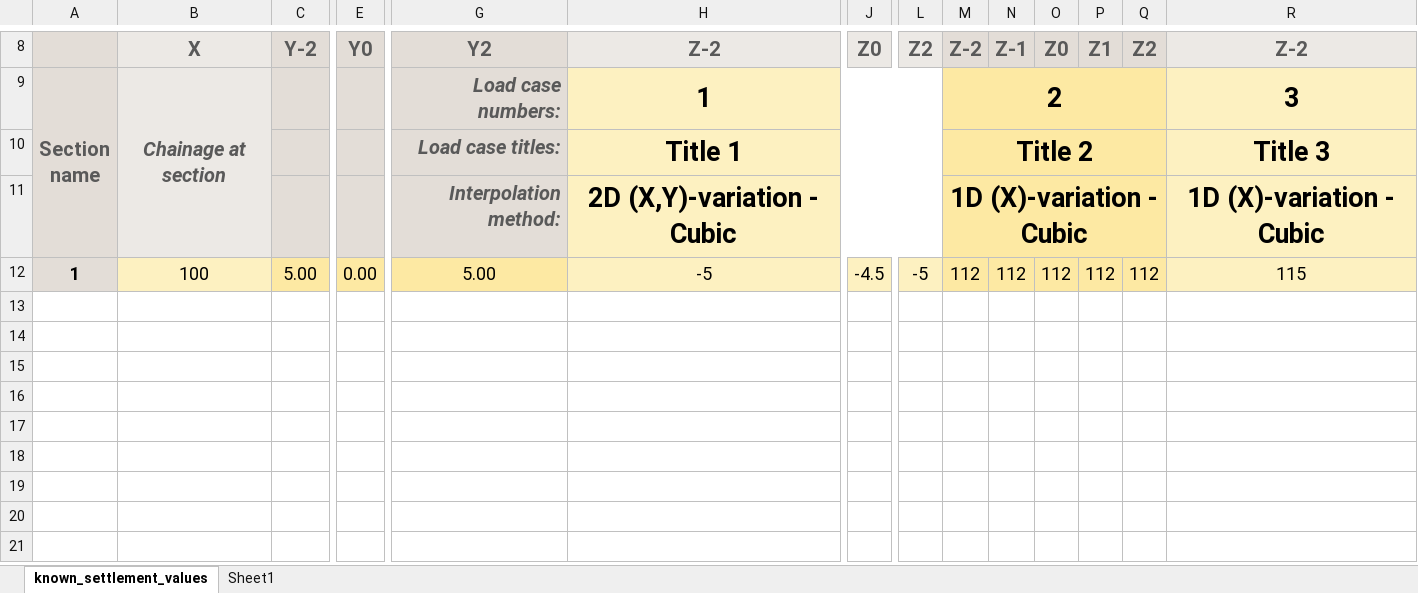
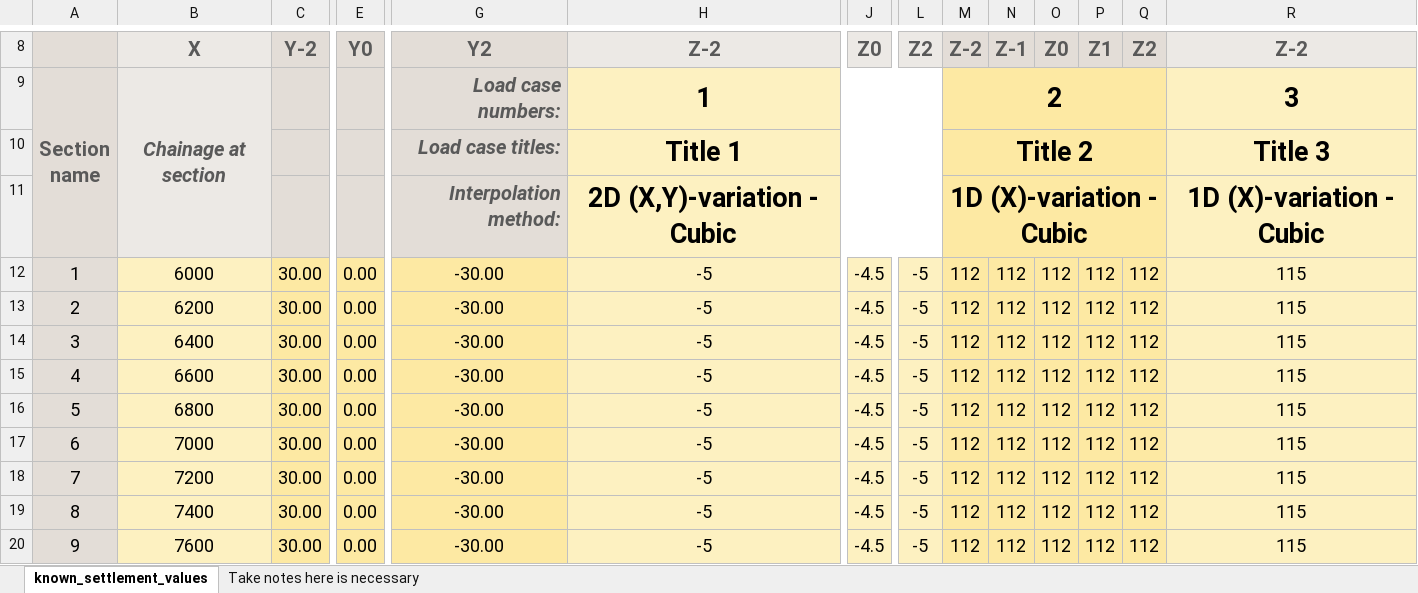
Before and after one commit to timskovjacobsen/sofset, an Excel workbook: input/known_settlement_values.xlsm, sheet known_settlement_values, drawn as a sheet; only a part is shown, gaps mark what is left out; values as stored, in another font and other column widths than the file's, no borders; charts and pictures and conditional formats and table styles not drawn; rows hold the shown columns only; the diff names each change by its address in the sheet, - before the commit and + after, or states it on an @@ line.

Commit message:
Add better dummy numbers as known points
Protect cells to the right of input table

```diff
--- a/input/known_settlement_values.xlsm (sheet known_settlement_values)
+++ b/input/known_settlement_values.xlsm (sheet known_settlement_values)
-sheet tab: Sheet1
+sheet tab: Take notes here is necessary
-A12 bold: on
+A12 bold: off
-B12: 100
+B12: 6000
-C12: 5.00
+C12: 30.00
-G12: 5.00
+G12: -30.00
+row 13: 2 | 6200 | 30.00 | 0.00 | -30.00 | -5 | -4.5 | -5 | 112 | 112 | 112 | 112 | 112 | 115
+row 14: 3 | 6400 | 30.00 | 0.00 | -30.00 | -5 | -4.5 | -5 | 112 | 112 | 112 | 112 | 112 | 115
+row 15: 4 | 6600 | 30.00 | 0.00 | -30.00 | -5 | -4.5 | -5 | 112 | 112 | 112 | 112 | 112 | 115
+row 16: 5 | 6800 | 30.00 | 0.00 | -30.00 | -5 | -4.5 | -5 | 112 | 112 | 112 | 112 | 112 | 115
+row 17: 6 | 7000 | 30.00 | 0.00 | -30.00 | -5 | -4.5 | -5 | 112 | 112 | 112 | 112 | 112 | 115
+row 18: 7 | 7200 | 30.00 | 0.00 | -30.00 | -5 | -4.5 | -5 | 112 | 112 | 112 | 112 | 112 | 115
+row 19: 8 | 7400 | 30.00 | 0.00 | -30.00 | -5 | -4.5 | -5 | 112 | 112 | 112 | 112 | 112 | 115
+row 20: 9 | 7600 | 30.00 | 0.00 | -30.00 | -5 | -4.5 | -5 | 112 | 112 | 112 | 112 | 112 | 115
```
